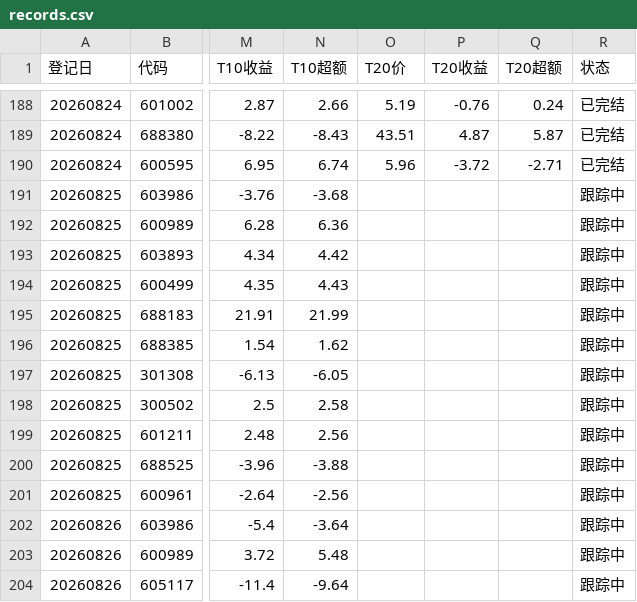
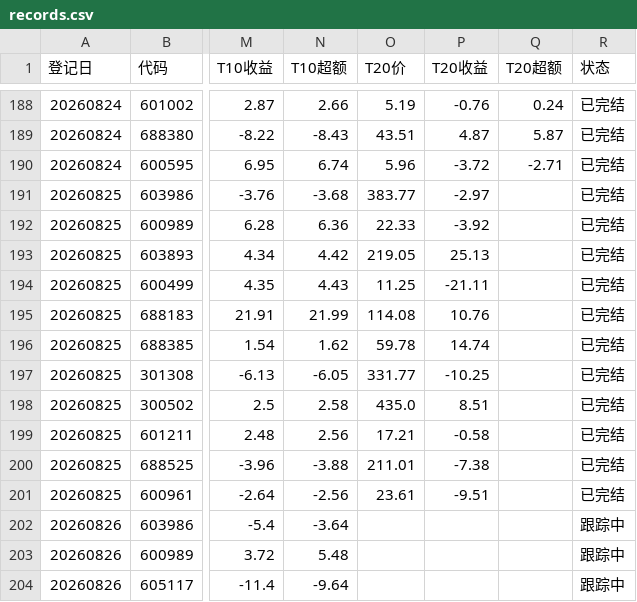
Before and after one commit to yiongq/astock-radar, a CSV file: data/track/records.csv, drawn as a sheet; only a part is shown, gaps mark what is left out; the diff covers the shown part only; the diff names each change by its address in the sheet, - before the commit and + after, or states it on an @@ line.

Commit message:
data update

```diff
--- a/data/track/records.csv
+++ b/data/track/records.csv
-O191 (T20价): (empty)
+O191 (T20价): 383.77
-P191 (T20收益): (empty)
+P191 (T20收益): -2.97
-R191:R201 (状态): 跟踪中
+R191:R201 (状态): 已完结
-O192 (T20价): (empty)
+O192 (T20价): 22.33
-P192 (T20收益): (empty)
+P192 (T20收益): -3.92
-O193 (T20价): (empty)
+O193 (T20价): 219.05
-P193 (T20收益): (empty)
+P193 (T20收益): 25.13
-O194 (T20价): (empty)
+O194 (T20价): 11.25
-P194 (T20收益): (empty)
+P194 (T20收益): -21.11
-O195 (T20价): (empty)
+O195 (T20价): 114.08
-P195 (T20收益): (empty)
+P195 (T20收益): 10.76
-O196 (T20价): (empty)
+O196 (T20价): 59.78
-P196 (T20收益): (empty)
+P196 (T20收益): 14.74
-O197 (T20价): (empty)
+O197 (T20价): 331.77
-P197 (T20收益): (empty)
+P197 (T20收益): -10.25
-O198 (T20价): (empty)
+O198 (T20价): 435.0
-P198 (T20收益): (empty)
+P198 (T20收益): 8.51
-O199 (T20价): (empty)
+O199 (T20价): 17.21
-P199 (T20收益): (empty)
+P199 (T20收益): -0.58
-O200 (T20价): (empty)
+O200 (T20价): 211.01
-P200 (T20收益): (empty)
+P200 (T20收益): -7.38
-O201 (T20价): (empty)
+O201 (T20价): 23.61
-P201 (T20收益): (empty)
+P201 (T20收益): -9.51
```
Also changed, not shown: 11 added rows and 44 edited cells elsewhere in this file, data/latest/spot.csv, data/latest/yjbb_base.csv, 8 other files.
